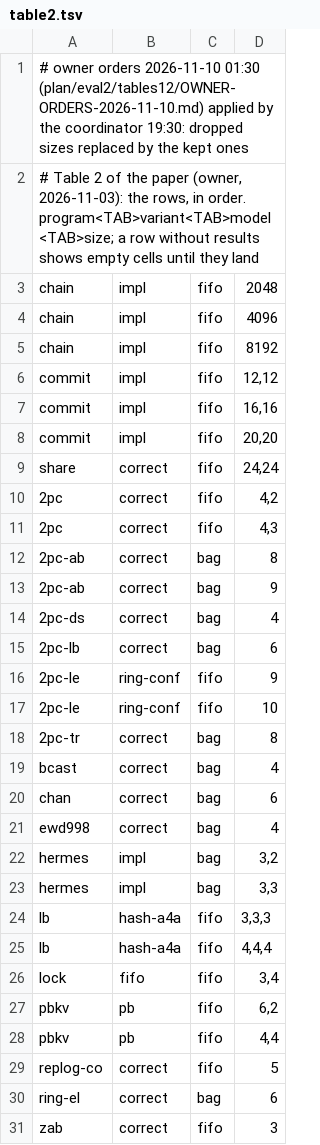
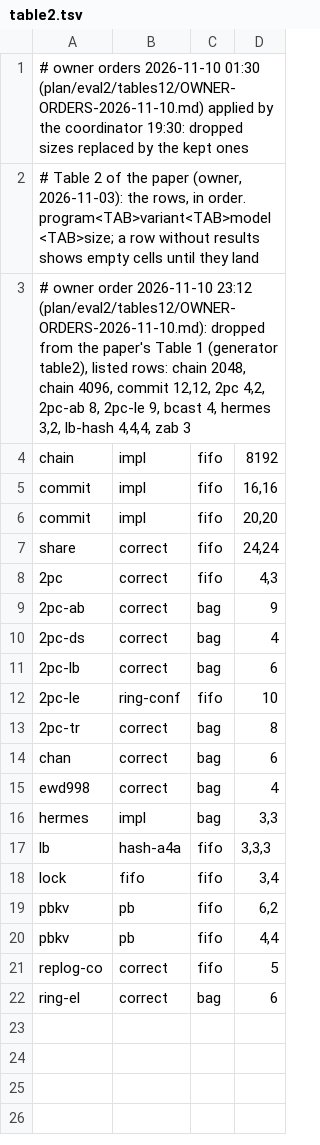
Before and after one commit to joulook/daavar, a TSV file: cluster/campaign/inputs/table2.tsv, drawn as a sheet; removed rows and columns are numbered as before the commit, all else as after; the diff names each change by its address in the sheet, - before the commit and + after, or states it on an @@ line.

```diff
--- a/cluster/campaign/inputs/table2.tsv
+++ b/cluster/campaign/inputs/table2.tsv
-row 3: chain | impl | fifo | 2048
-row 4: chain | impl | fifo | 4096
+row 3: # owner order 2026-11-10 23:12 (plan/eval2/tables12/OWNER-ORDERS-2026-11-10.md): dropped from the paper's Table 1 (generator table2), listed rows: chain 2048, chain 4096, commit 12,12, 2pc 4,2, 2pc-ab 8, 2pc-le 9, bcast 4, hermes 3,2, lb-hash 4,4,4, zab 3
-row 6: commit | impl | fifo | 12,12
-row 10: 2pc | correct | fifo | 4,2
-row 12: 2pc-ab | correct | bag | 8
-row 16: 2pc-le | ring-conf | fifo | 9
-row 19: bcast | correct | bag | 4
-row 22: hermes | impl | bag | 3,2
-row 25: lb | hash-a4a | fifo | 4,4,4
-row 31: zab | correct | fifo | 3
```
Also changed, not shown: cluster/campaign/inputs/table3.tsv, 1 other file.
